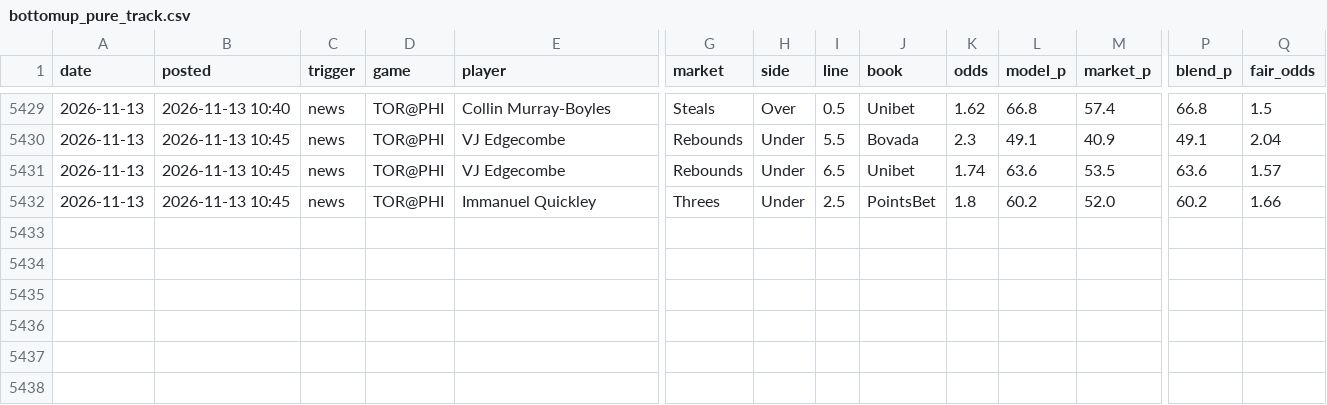
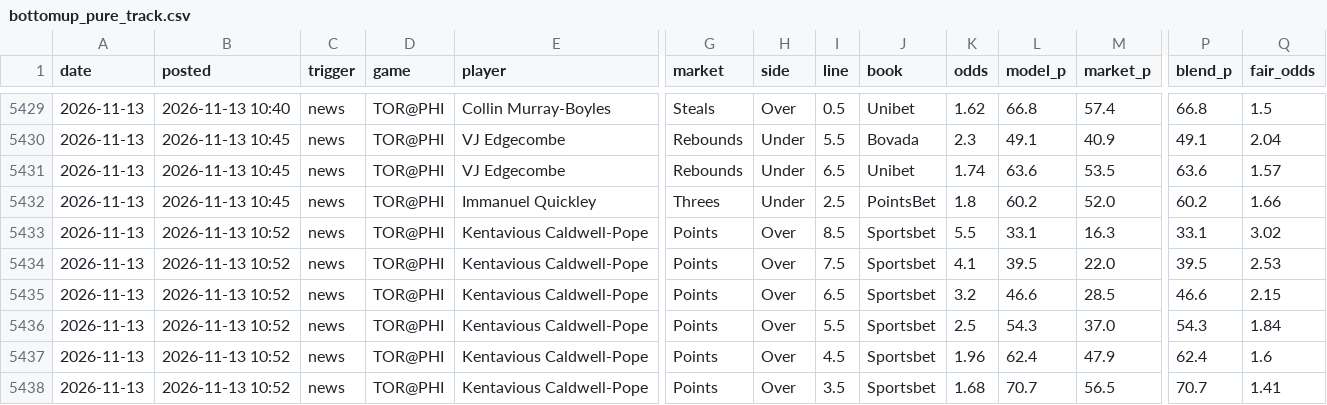
Before and after one commit to andrewkyriacou1993-lang/claudiopunt, a CSV file: research/bottomup/bottomup_pure_track.csv, drawn as a sheet; only a part is shown, gaps mark what is left out; rows hold the shown columns only; the diff names each change by its address in the sheet, - before the commit and + after, or states it on an @@ line.

```diff
--- a/research/bottomup/bottomup_pure_track.csv
+++ b/research/bottomup/bottomup_pure_track.csv
+row 5433: 2026-11-13 | 2026-11-13 10:52 | news | TOR@PHI | Kentavious Caldwell-Pope | Points | Over | 8.5 | Sportsbet | 5.5 | 33.1 | 16.3 | 33.1 | 3.02
+row 5434: 2026-11-13 | 2026-11-13 10:52 | news | TOR@PHI | Kentavious Caldwell-Pope | Points | Over | 7.5 | Sportsbet | 4.1 | 39.5 | 22.0 | 39.5 | 2.53
+row 5435: 2026-11-13 | 2026-11-13 10:52 | news | TOR@PHI | Kentavious Caldwell-Pope | Points | Over | 6.5 | Sportsbet | 3.2 | 46.6 | 28.5 | 46.6 | 2.15
+row 5436: 2026-11-13 | 2026-11-13 10:52 | news | TOR@PHI | Kentavious Caldwell-Pope | Points | Over | 5.5 | Sportsbet | 2.5 | 54.3 | 37.0 | 54.3 | 1.84
+row 5437: 2026-11-13 | 2026-11-13 10:52 | news | TOR@PHI | Kentavious Caldwell-Pope | Points | Over | 4.5 | Sportsbet | 1.96 | 62.4 | 47.9 | 62.4 | 1.6
+row 5438: 2026-11-13 | 2026-11-13 10:52 | news | TOR@PHI | Kentavious Caldwell-Pope | Points | Over | 3.5 | Sportsbet | 1.68 | 70.7 | 56.5 | 70.7 | 1.41
```
Also changed, not shown: data/best.csv, data/bets.csv, 17 other files.
